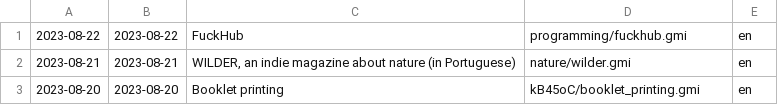
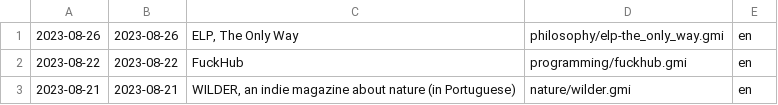
Before and after one commit to siiky/siiky.github.io, a TSV file: site-meta.tsv, drawn as a sheet; only a part is shown; the shorter side is filled out with more unchanged rows; the diff names each change by its address in the sheet, - before the commit and + after, or states it on an @@ line.

```diff
--- a/site-meta.tsv
+++ b/site-meta.tsv
+row 1: 2023-08-26 | 2023-08-26 | ELP, The Only Way | philosophy/elp-the_only_way.gmi | en
```
Also changed, not shown: wiki-meta.tsv, 22 other files.
